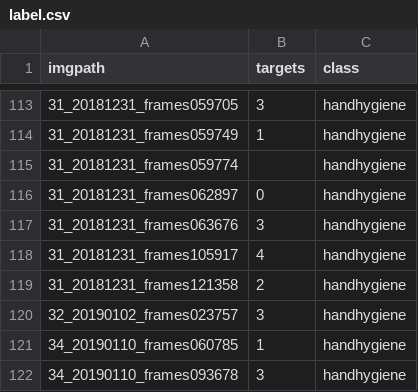
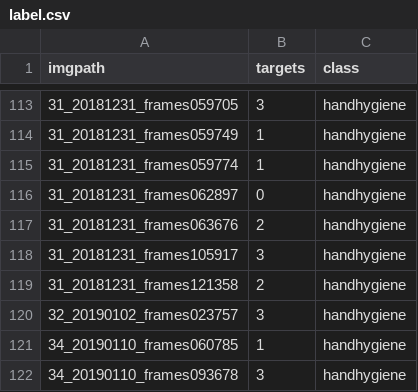
Before and after one commit to minjeekim00/handhygiene, a CSV file: data/label.csv, drawn as a sheet; only a part is shown, gaps mark what is left out.

```diff
--- a/data/label.csv
+++ b/data/label.csv
@@ -114,6 +114,6 @@ imgpath,targets,class
 31_20181231_frames059749,1,handhygiene
-31_20181231_frames059774,,handhygiene
+31_20181231_frames059774,1,handhygiene
 31_20181231_frames062897,0,handhygiene
-31_20181231_frames063676,3,handhygiene
-31_20181231_frames105917,4,handhygiene
+31_20181231_frames063676,2,handhygiene
+31_20181231_frames105917,3,handhygiene
 31_20181231_frames121358,2,handhygiene
```
Also changed, not shown: 6 other files.
